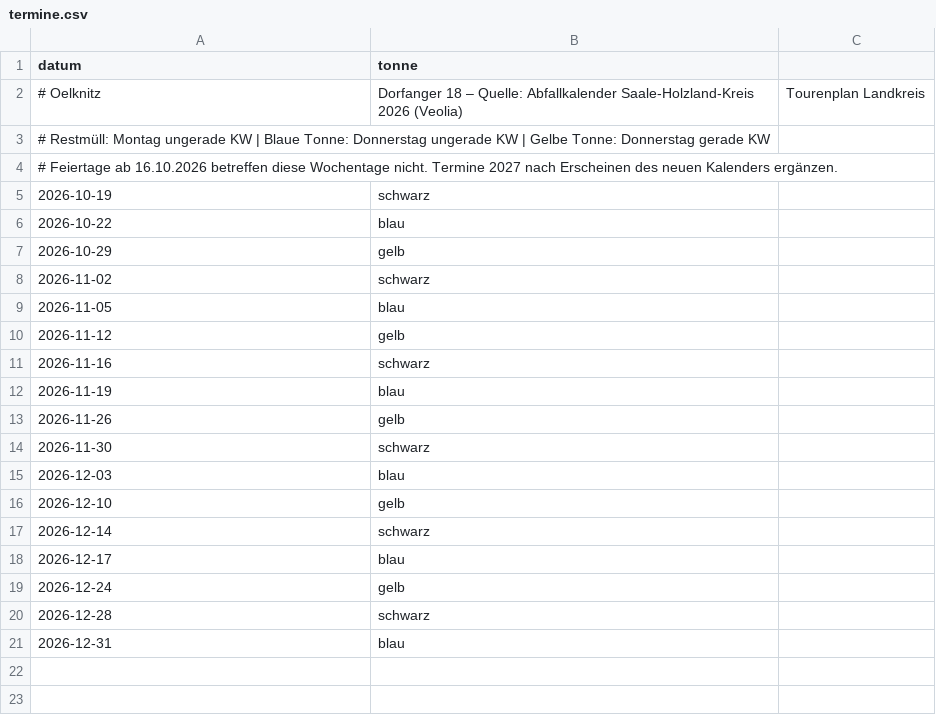
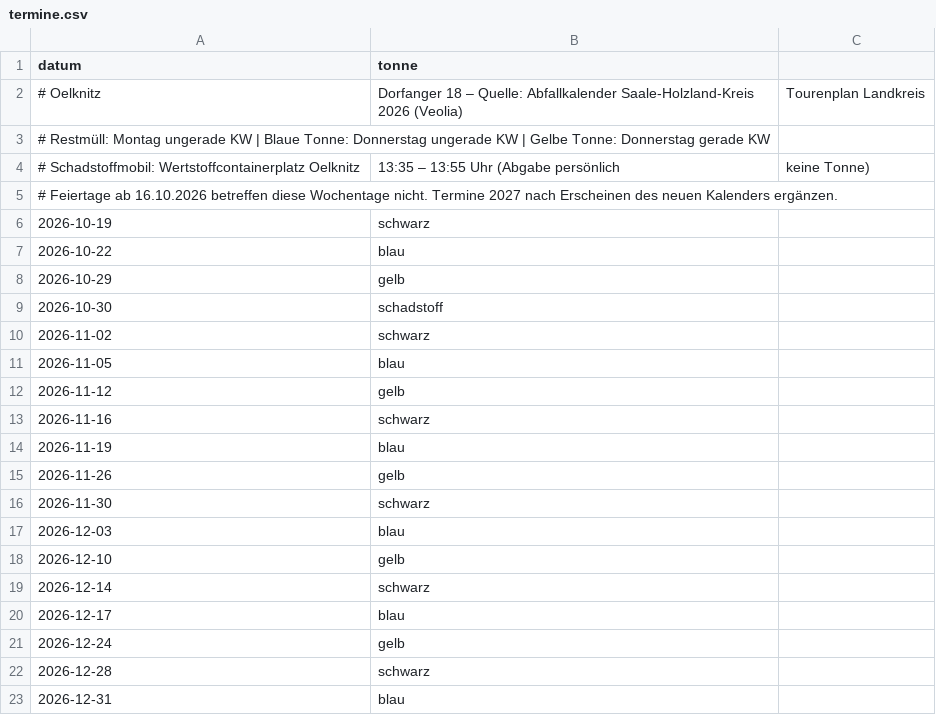
Before and after one commit to joergeberitzsch-afk/Scanner-, a CSV file: abfallkalender/termine.csv, drawn as a sheet; the diff names each change by its address in the sheet, - before the commit and + after, or states it on an @@ line.

```diff
--- a/abfallkalender/termine.csv
+++ b/abfallkalender/termine.csv
+row 4: # Schadstoffmobil: Wertstoffcontainerplatz Oelknitz | 13:35 – 13:55 Uhr (Abgabe persönlich | keine Tonne)
+row 9: 2026-10-30 | schadstoff
```
Also changed, not shown: 5 other files.
